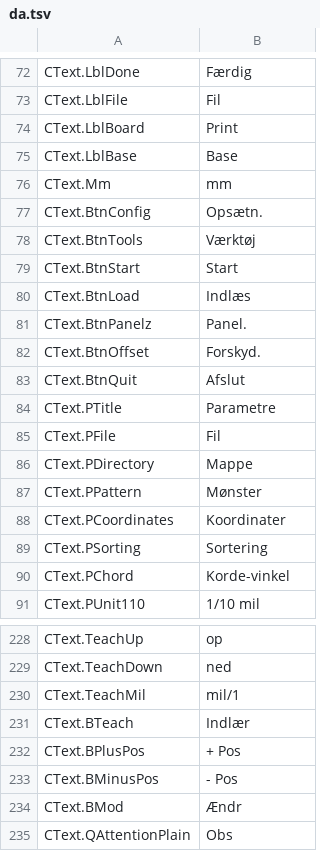
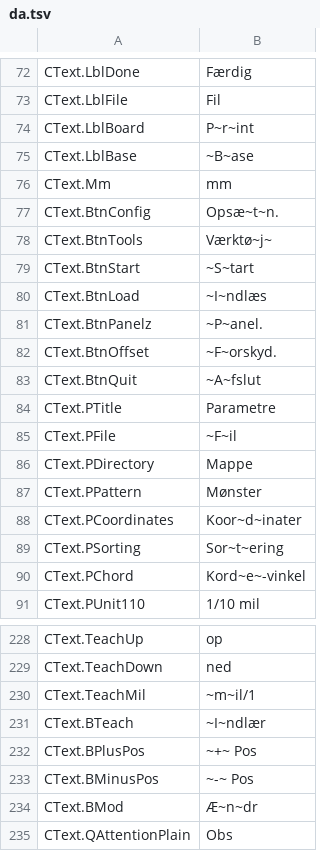
Before and after one commit to JuanenRac/EH3D-DRILLPRO, a TSV file: locales/da.tsv, drawn as a sheet; only a part is shown, gaps mark what is left out; the diff covers the shown part only.

```diff
--- a/locales/da.tsv
+++ b/locales/da.tsv
@@ -73,19 +73,19 @@ CText.LblDone	Færdig
 CText.LblFile	Fil
-CText.LblBoard	Print
-CText.LblBase	Base
+CText.LblBoard	P~r~int
+CText.LblBase	~B~ase
 CText.Mm	mm
-CText.BtnConfig	Opsætn.
-CText.BtnTools	Værktøj
-CText.BtnStart	Start
-CText.BtnLoad	Indlæs
-CText.BtnPanelz	Panel.
-CText.BtnOffset	Forskyd.
-CText.BtnQuit	Afslut
+CText.BtnConfig	Opsæ~t~n.
+CText.BtnTools	Værktø~j~
+CText.BtnStart	~S~tart
+CText.BtnLoad	~I~ndlæs
+CText.BtnPanelz	~P~anel.
+CText.BtnOffset	~F~orskyd.
+CText.BtnQuit	~A~fslut
 CText.PTitle	Parametre
-CText.PFile	Fil
+CText.PFile	~F~il
 CText.PDirectory	Mappe
 CText.PPattern	Mønster
-CText.PCoordinates	Koordinater
-CText.PSorting	Sortering
-CText.PChord	Korde-vinkel
+CText.PCoordinates	Koor~d~inater
+CText.PSorting	Sor~t~ering
+CText.PChord	Kord~e~-vinkel
 CText.PUnit110	1/10 mil
@@ -229,7 +229,7 @@ CText.TeachUp	op
 CText.TeachDown	ned
-CText.TeachMil	mil/1
-CText.BTeach	Indlær
-CText.BPlusPos	+ Pos
-CText.BMinusPos	- Pos
-CText.BMod	Ændr
+CText.TeachMil	~m~il/1
+CText.BTeach	~I~ndlær
+CText.BPlusPos	~+~ Pos
+CText.BMinusPos	~-~ Pos
+CText.BMod	Æ~n~dr
 CText.QAttentionPlain	Obs
```
Also changed, not shown: 31 edited cells elsewhere in this file, locales/bg.tsv, locales/ca.tsv, 48 other files.
